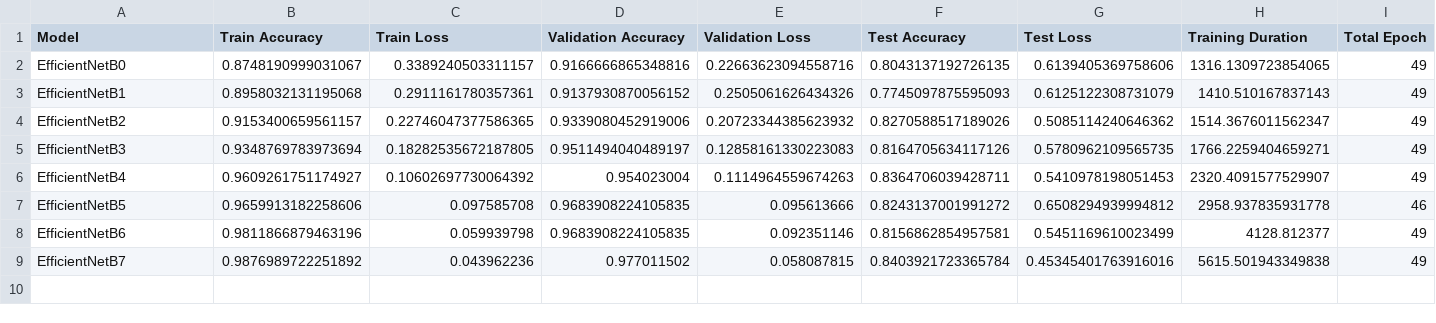
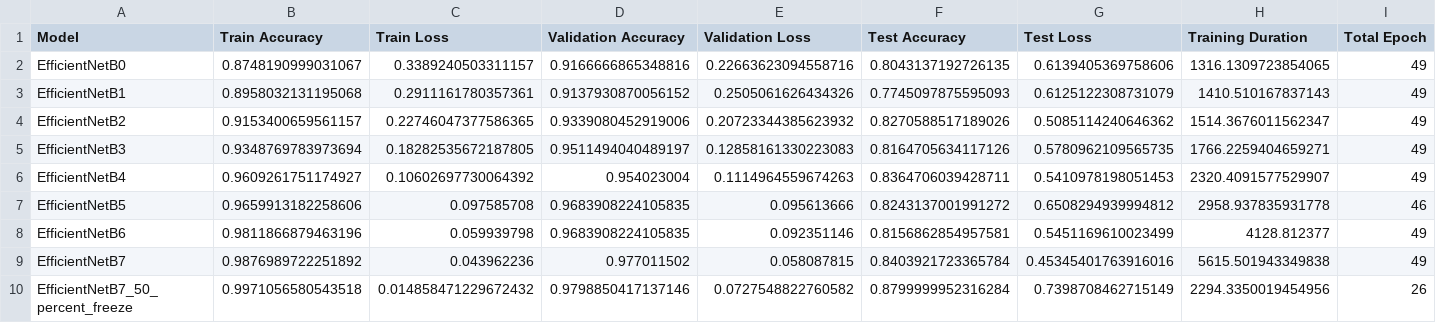
Before and after one commit to AbiyaMakruf/TelU-Tubes-TugasAkhir-KlasifikasiPenyakitTanamanApel, a CSV file: outputs/results_trainable.csv, drawn as a sheet.

Commit message:
Re train best model freeze layer 50%

```diff
--- a/outputs/results_trainable.csv
+++ b/outputs/results_trainable.csv
@@ -9 +9,2 @@ EfficientNetB6,0.9811866879463196,0.059939798,0.9683908224105835,0.092351146,0.8
 EfficientNetB7,0.9876989722251892,0.043962236,0.977011502,0.058087815,0.8403921723365784,0.45345401763916016,5615.501943349838,49
+EfficientNetB7_50_percent_freeze,0.9971056580543518,0.014858471229672432,0.9798850417137146,0.0727548822760582,0.8799999952316284,0.7398708462715149,2294.3350019454956,26
```
Also changed, not shown: 3 other files.
